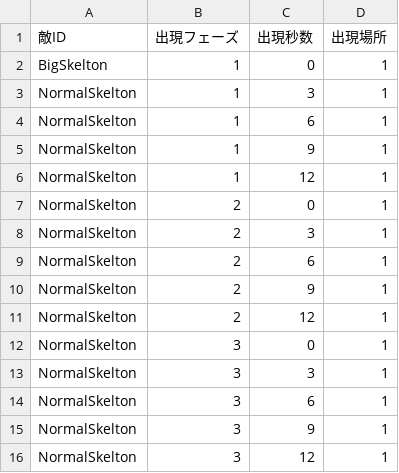
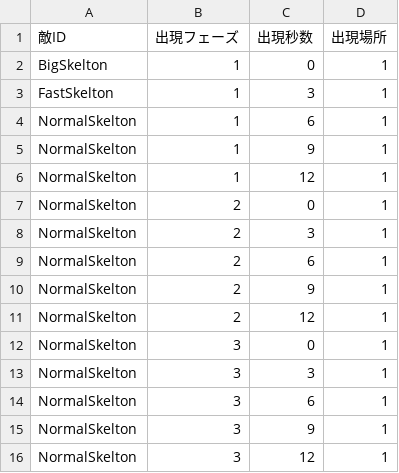
Before and after one commit to nkd10121/SkeletonMustBreak, a CSV file: MustDie/data/csv/stage.csv, drawn as a sheet.

```diff
--- a/MustDie/data/csv/stage.csv
+++ b/MustDie/data/csv/stage.csv
@@ -2,3 +2,3 @@
 BigSkelton,1,0,1
-NormalSkelton,1,3,1
+FastSkelton,1,3,1
 NormalSkelton,1,6,1
```
Also changed, not shown: build/data/csv/stage.csv, 18 other files.
